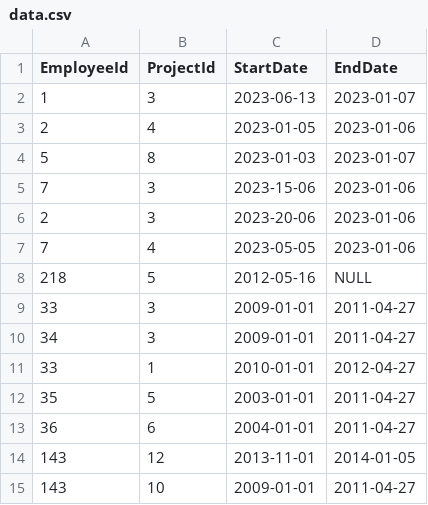
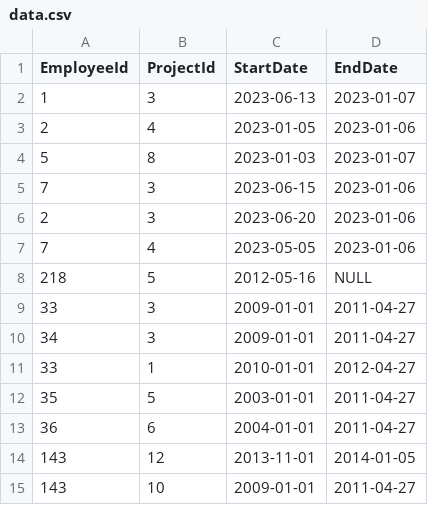
Before and after one commit to IvailoB/Sirma-academy, a CSV file: Employee-Project/src/main/resources/data.csv, drawn as a sheet.

```diff
--- a/Employee-Project/src/main/resources/data.csv
+++ b/Employee-Project/src/main/resources/data.csv
@@ -4,4 +4,4 @@ EmployeeId, ProjectId, StartDate, EndDate
 5, 8, 2023-01-03, 2023-01-07
-7, 3, 2023-15-06, 2023-01-06
-2, 3, 2023-20-06, 2023-01-06
+7, 3, 2023-06-15, 2023-01-06
+2, 3, 2023-06-20, 2023-01-06
 7, 4, 2023-05-05, 2023-01-06
```
Also changed, not shown: 2 other files.
